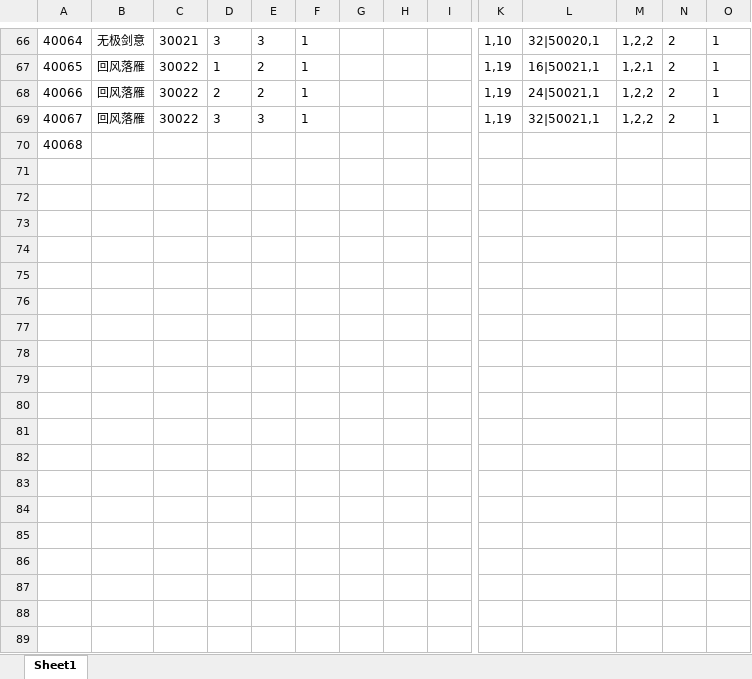
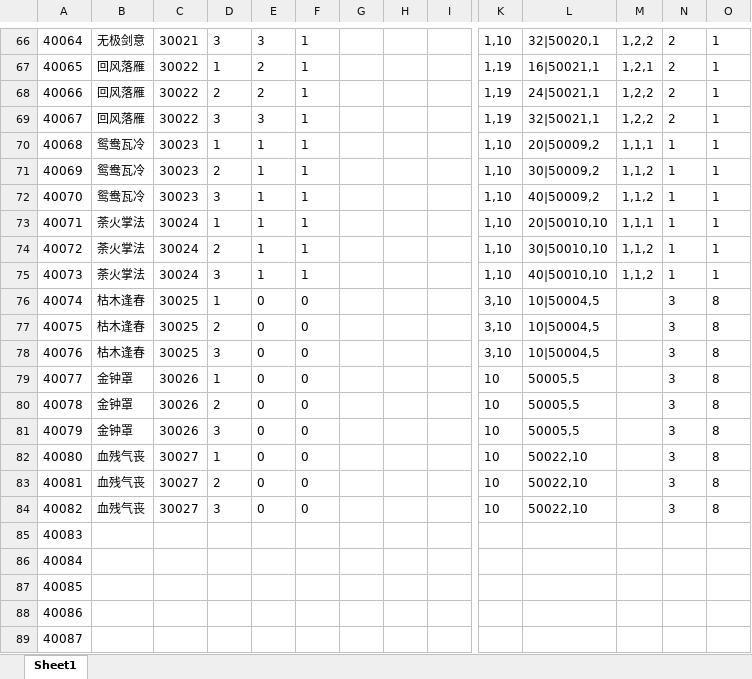
Before and after one commit to machaoTeam/LakeHeroConfig, an Excel workbook: excel/skill.xlsx, sheet Sheet1, drawn as a sheet; only a part is shown, gaps mark what is left out; values as stored, in another font and other column widths than the file's, no borders; addresses are those after the commit; rows hold the shown columns only; the diff covers the shown part only; the diff names each change by its address in the sheet, - before the commit and + after, or states it on an @@ line.

```diff
--- a/excel/skill.xlsx (sheet Sheet1)
+++ b/excel/skill.xlsx (sheet Sheet1)
+row 70: 40068 | 鸳鸯瓦冷 | 30023 | 1 | 1 | 1 |  |  |  | 1,10 | 20|50009,2 | 1,1,1 | 1 | 1
+row 71: 40069 | 鸳鸯瓦冷 | 30023 | 2 | 1 | 1 |  |  |  | 1,10 | 30|50009,2 | 1,1,2 | 1 | 1
+row 72: 40070 | 鸳鸯瓦冷 | 30023 | 3 | 1 | 1 |  |  |  | 1,10 | 40|50009,2 | 1,1,2 | 1 | 1
+row 73: 40071 | 荼火掌法 | 30024 | 1 | 1 | 1 |  |  |  | 1,10 | 20|50010,10 | 1,1,1 | 1 | 1
+row 74: 40072 | 荼火掌法 | 30024 | 2 | 1 | 1 |  |  |  | 1,10 | 30|50010,10 | 1,1,2 | 1 | 1
+row 75: 40073 | 荼火掌法 | 30024 | 3 | 1 | 1 |  |  |  | 1,10 | 40|50010,10 | 1,1,2 | 1 | 1
+row 76: 40074 | 枯木逢春 | 30025 | 1 | 0 | 0 |  |  |  | 3,10 | 10|50004,5 |  | 3 | 8
+row 77: 40075 | 枯木逢春 | 30025 | 2 | 0 | 0 |  |  |  | 3,10 | 10|50004,5 |  | 3 | 8
+row 78: 40076 | 枯木逢春 | 30025 | 3 | 0 | 0 |  |  |  | 3,10 | 10|50004,5 |  | 3 | 8
+row 79: 40077 | 金钟罩 | 30026 | 1 | 0 | 0 |  |  |  | 10 | 50005,5 |  | 3 | 8
+row 80: 40078 | 金钟罩 | 30026 | 2 | 0 | 0 |  |  |  | 10 | 50005,5 |  | 3 | 8
+row 81: 40079 | 金钟罩 | 30026 | 3 | 0 | 0 |  |  |  | 10 | 50005,5 |  | 3 | 8
+row 82: 40080 | 血残气丧 | 30027 | 1 | 0 | 0 |  |  |  | 10 | 50022,10 |  | 3 | 8
+row 83: 40081 | 血残气丧 | 30027 | 2 | 0 | 0 |  |  |  | 10 | 50022,10 |  | 3 | 8
+row 84: 40082 | 血残气丧 | 30027 | 3 | 0 | 0 |  |  |  | 10 | 50022,10 |  | 3 | 8
@@ column A renumbered in row 85 @@
+row 86: 40084
+row 87: 40085
+row 88: 40086
+row 89: 40087
```
Also changed, not shown: 11 added rows elsewhere in this sheet, excel/buff.xlsx, excel/card.xlsx.
